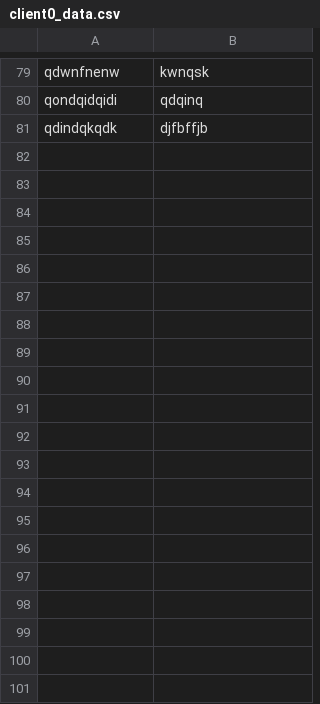
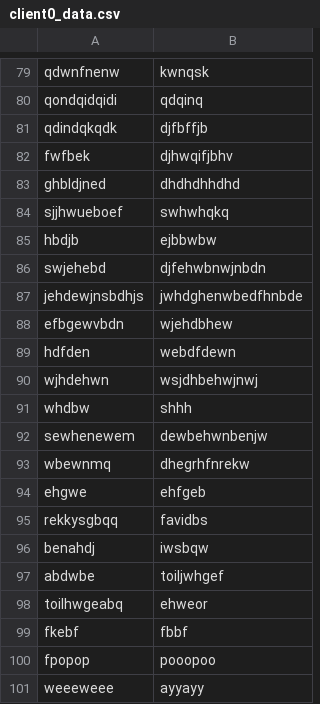
Before and after one commit to benatkinsonx/lettuce, a CSV file: lettuce/FedLettuce/data/clientdata/client0_data.csv, drawn as a sheet; only a part is shown, gaps mark what is left out; the diff names each change by its address in the sheet, - before the commit and + after, or states it on an @@ line.

Commit message:
client0 data change

```diff
--- a/lettuce/FedLettuce/data/clientdata/client0_data.csv
+++ b/lettuce/FedLettuce/data/clientdata/client0_data.csv
+row 82: fwfbek | djhwqifjbhv
+row 83: ghbldjned | dhdhdhhdhd
+row 84: sjjhwueboef | swhwhqkq
+row 85: hbdjb | ejbbwbw
+row 86: swjehebd | djfehwbnwjnbdn
+row 87: jehdewjnsbdhjs | jwhdghenwbedfhnbde
+row 88: efbgewvbdn | wjehdbhew
+row 89: hdfden | webdfdewn
+row 90: wjhdehwn | wsjdhbehwjnwj
+row 91: whdbw | shhh
+row 92: sewhenewem | dewbehwnbenjw
+row 93: wbewnmq | dhegrhfnrekw
+row 94: ehgwe | ehfgeb
+row 95: rekkysgbqq | favidbs
+row 96: benahdj | iwsbqw
+row 97: abdwbe | toiljwhgef
+row 98: toilhwgeabq | ehweor
+row 99: fkebf | fbbf
+row 100: fpopop | pooopoo
+row 101: weeeweee | ayyayy
```
